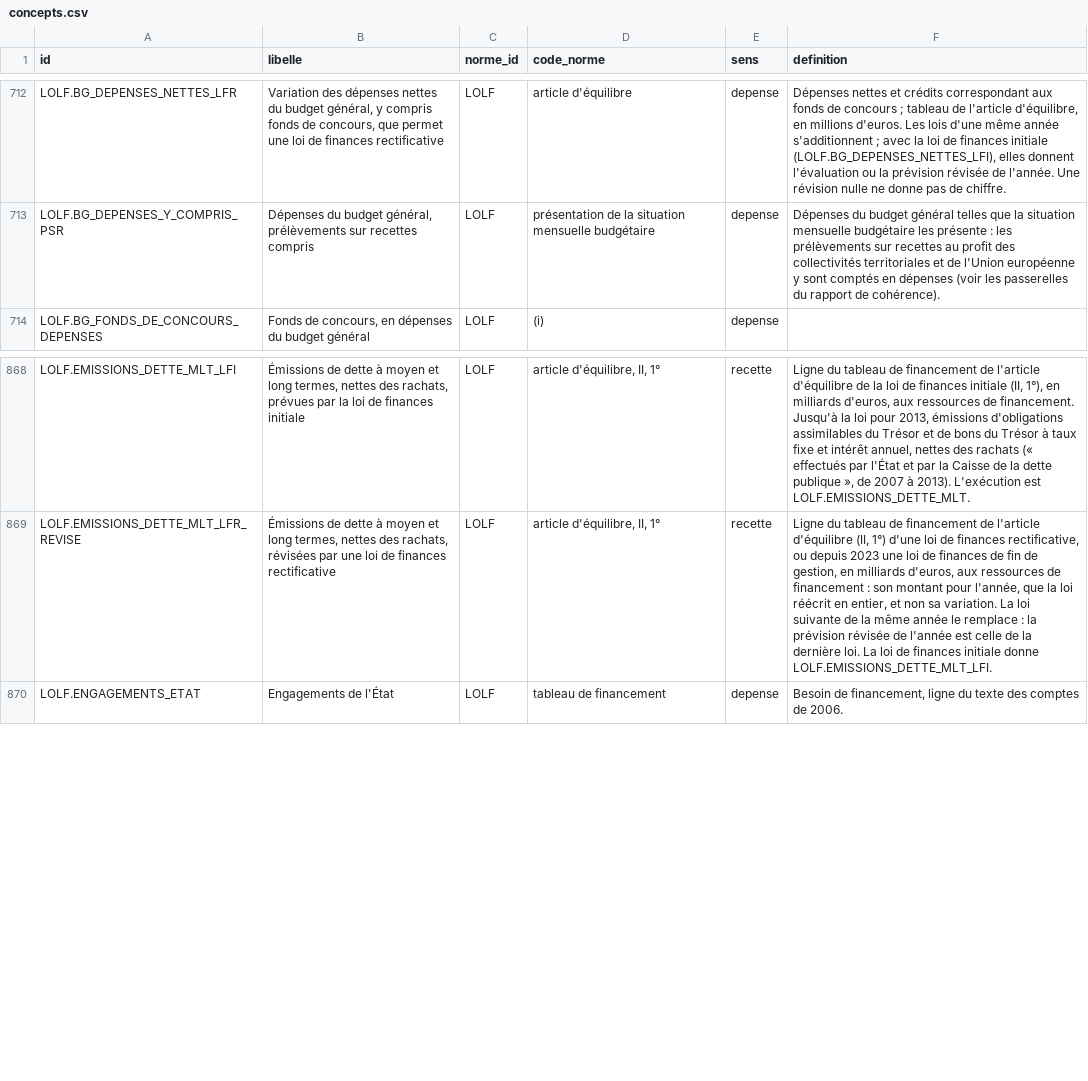
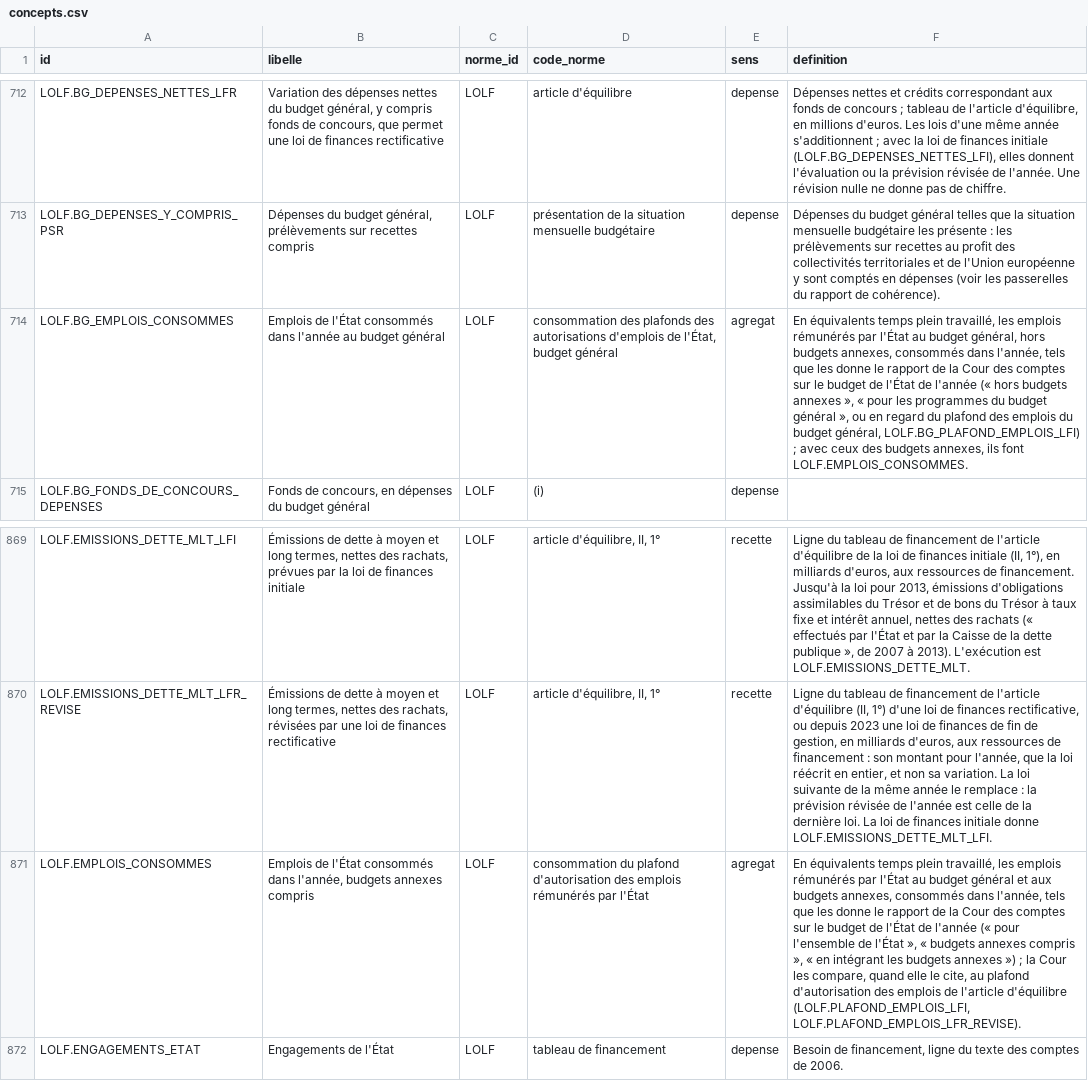
Before and after one commit to g-pliberal/comptes-nationaux, a CSV file: base/tables/concepts.csv, drawn as a sheet; only a part is shown, gaps mark what is left out; the diff names each change by its address in the sheet, - before the commit and + after, or states it on an @@ line.

```diff
--- a/base/tables/concepts.csv
+++ b/base/tables/concepts.csv
+row 714: LOLF.BG_EMPLOIS_CONSOMMES | Emplois de l'État consommés dans l'année au budget général | LOLF | consommation des plafonds des autorisations d'emplois de l'État, budget général | agregat | En équivalents temps plein travaillé, les emplois rémunérés par l'État au budget général, hors budgets annexes, consommés dans l'année, tels que les donne le rapport de la Cour des comptes sur le budget de l'État de l'année (« hors budgets annexes », « pour les programmes du budget général », ou en regard du plafond des emplois du budget général, LOLF.BG_PLAFOND_EMPLOIS_LFI) ; avec ceux des budgets annexes, ils font LOLF.EMPLOIS_CONSOMMES.
+row 871: LOLF.EMPLOIS_CONSOMMES | Emplois de l'État consommés dans l'année, budgets annexes compris | LOLF | consommation du plafond d'autorisation des emplois rémunérés par l'État | agregat | En équivalents temps plein travaillé, les emplois rémunérés par l'État au budget général et aux budgets annexes, consommés dans l'année, tels que les donne le rapport de la Cour des comptes sur le budget de l'État de l'année (« pour l'ensemble de l'État », « budgets annexes compris », « en intégrant les budgets annexes ») ; la Cour les compare, quand elle le cite, au plafond d'autorisation des emplois de l'article d'équilibre (LOLF.PLAFOND_EMPLOIS_LFI, LOLF.PLAFOND_EMPLOIS_LFR_REVISE).
```
Also changed, not shown: base/tables/fichiers.csv, 30 other files.
